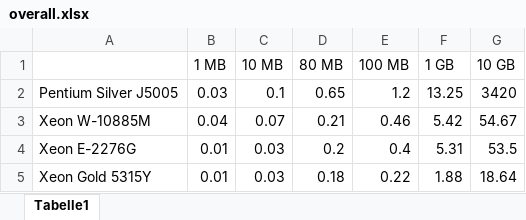
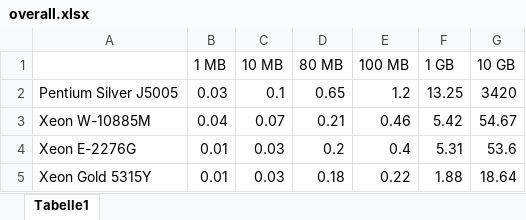
Before and after one commit to VXAPPS/sgx-benchmark, an Excel workbook: data/overall.xlsx, sheet Tabelle1, drawn as a sheet; values as stored, in another font and other column widths than the file's, no borders; charts and pictures not drawn; the diff names each change by its address in the sheet, - before the commit and + after, or states it on an @@ line.

```diff
--- a/data/overall.xlsx (sheet Tabelle1)
+++ b/data/overall.xlsx (sheet Tabelle1)
-G4 (10 GB): 53.5
+G4 (10 GB): 53.6
```
Also changed, not shown: charts or pictures, data/xeon.e2276g.xlsx, 2 other files.
